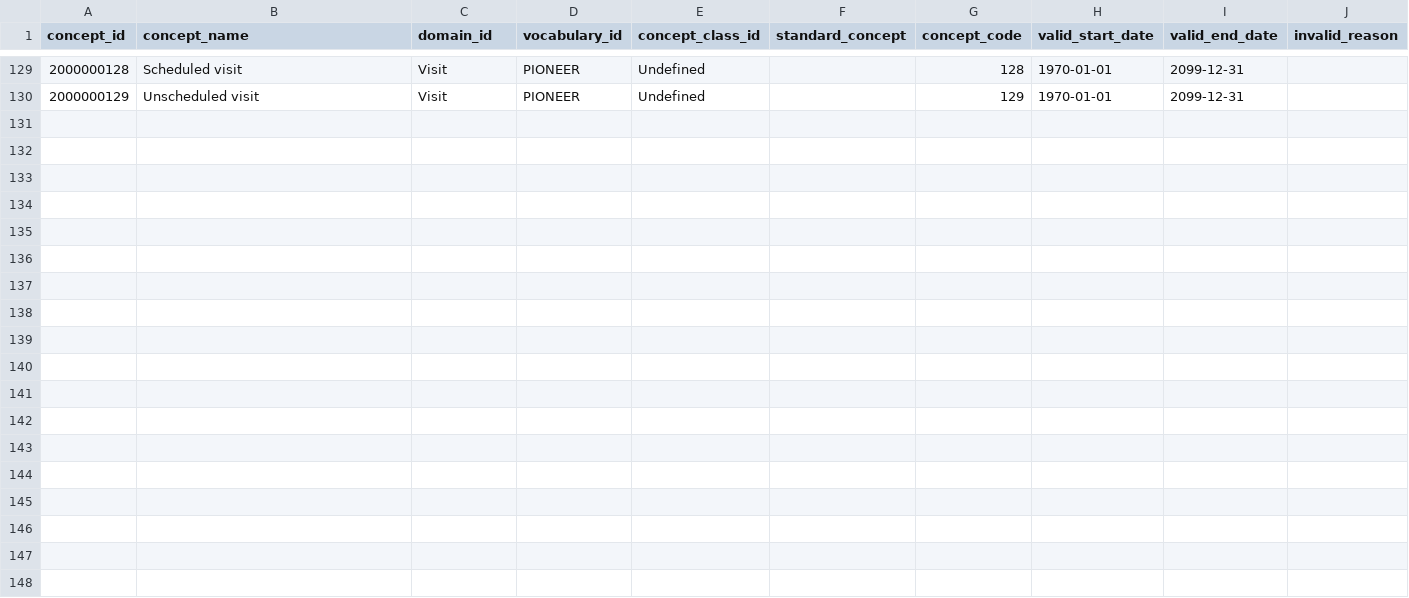
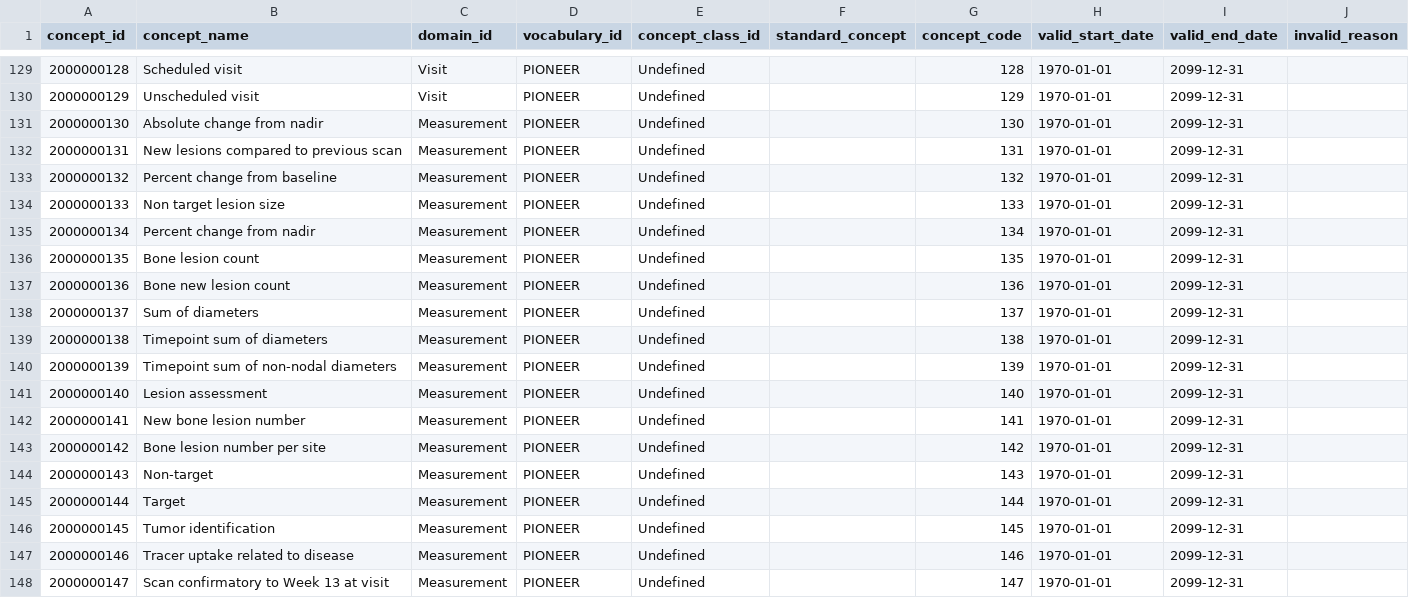
Before and after one commit to thehyve/ohdsi-omop-pioneer, a CSV file: pioneer_custom_vocabulary/pioneer_concepts.csv, drawn as a sheet; only a part is shown, gaps mark what is left out; the diff names each change by its address in the sheet, - before the commit and + after, or states it on an @@ line.

Commit message:
add active_biotech concepts

```diff
--- a/pioneer_custom_vocabulary/pioneer_concepts.csv
+++ b/pioneer_custom_vocabulary/pioneer_concepts.csv
+row 131: 2000000130 | Absolute change from nadir | Measurement | PIONEER | Undefined |  | 130 | 1970-01-01 | 2099-12-31
+row 132: 2000000131 | New lesions compared to previous scan | Measurement | PIONEER | Undefined |  | 131 | 1970-01-01 | 2099-12-31
+row 133: 2000000132 | Percent change from baseline | Measurement | PIONEER | Undefined |  | 132 | 1970-01-01 | 2099-12-31
+row 134: 2000000133 | Non target lesion size | Measurement | PIONEER | Undefined |  | 133 | 1970-01-01 | 2099-12-31
+row 135: 2000000134 | Percent change from nadir | Measurement | PIONEER | Undefined |  | 134 | 1970-01-01 | 2099-12-31
+row 136: 2000000135 | Bone lesion count | Measurement | PIONEER | Undefined |  | 135 | 1970-01-01 | 2099-12-31
+row 137: 2000000136 | Bone new lesion count | Measurement | PIONEER | Undefined |  | 136 | 1970-01-01 | 2099-12-31
+row 138: 2000000137 | Sum of diameters | Measurement | PIONEER | Undefined |  | 137 | 1970-01-01 | 2099-12-31
+row 139: 2000000138 | Timepoint sum of diameters | Measurement | PIONEER | Undefined |  | 138 | 1970-01-01 | 2099-12-31
+row 140: 2000000139 | Timepoint sum of non-nodal diameters | Measurement | PIONEER | Undefined |  | 139 | 1970-01-01 | 2099-12-31
+row 141: 2000000140 | Lesion assessment | Measurement | PIONEER | Undefined |  | 140 | 1970-01-01 | 2099-12-31
+row 142: 2000000141 | New bone lesion number | Measurement | PIONEER | Undefined |  | 141 | 1970-01-01 | 2099-12-31
+row 143: 2000000142 | Bone lesion number per site | Measurement | PIONEER | Undefined |  | 142 | 1970-01-01 | 2099-12-31
+row 144: 2000000143 | Non-target | Measurement | PIONEER | Undefined |  | 143 | 1970-01-01 | 2099-12-31
+row 145: 2000000144 | Target | Measurement | PIONEER | Undefined |  | 144 | 1970-01-01 | 2099-12-31
+row 146: 2000000145 | Tumor identification | Measurement | PIONEER | Undefined |  | 145 | 1970-01-01 | 2099-12-31
+row 147: 2000000146 | Tracer uptake related to disease | Measurement | PIONEER | Undefined |  | 146 | 1970-01-01 | 2099-12-31
+row 148: 2000000147 | Scan confirmatory to Week 13 at visit | Measurement | PIONEER | Undefined |  | 147 | 1970-01-01 | 2099-12-31
```
